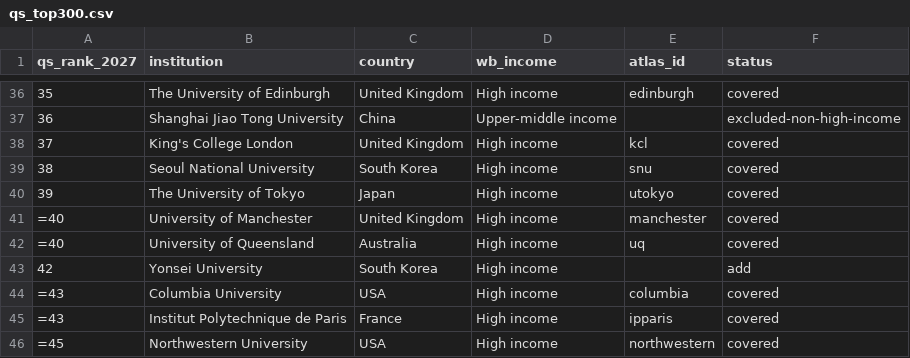
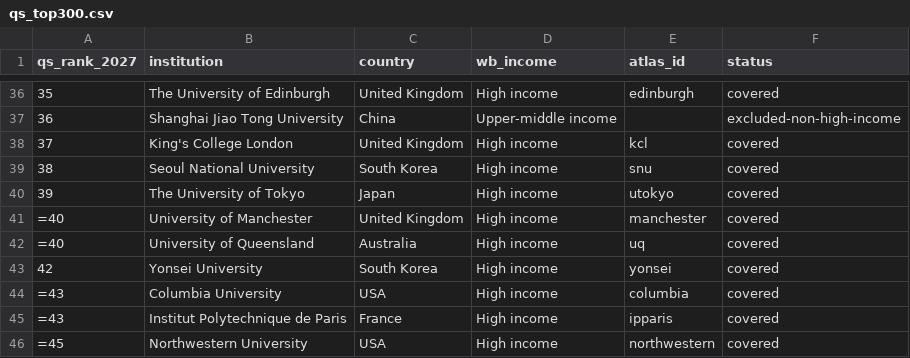
Before and after one commit to manilaladarsh-hash/YT, a CSV file: business/phd-atlas/handoff/qs_top300.csv, drawn as a sheet; only a part is shown, gaps mark what is left out.

Commit message:
Add Yonsei University (18 STEM PhD programs)

```diff
--- a/business/phd-atlas/handoff/qs_top300.csv
+++ b/business/phd-atlas/handoff/qs_top300.csv
@@ -42,3 +42,3 @@ qs_rank_2027,institution,country,wb_income,atlas_id,status
 =40,University of Queensland,Australia,High income,uq,covered
-42,Yonsei University,South Korea,High income,,add
+42,Yonsei University,South Korea,High income,yonsei,covered
 =43,Columbia University,USA,High income,columbia,covered
```
Also changed, not shown: 21 other files.
